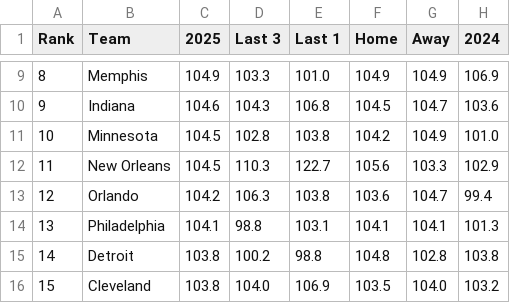
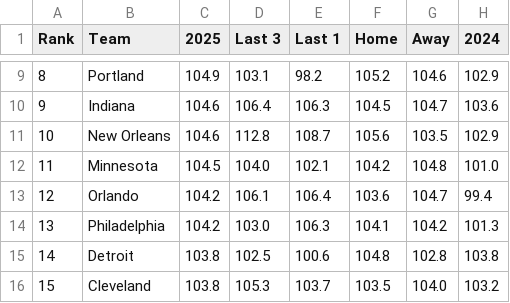
Before and after one commit to gbbpro/bballApp, a CSV file: data/pace.csv, drawn as a sheet; only a part is shown, gaps mark what is left out; the diff covers the shown part only.

```diff
--- a/data/pace.csv
+++ b/data/pace.csv
@@ -9,8 +9,8 @@ Rank,Team,2025,Last 3,Last 1,Home,Away,2024
-8,Memphis,104.9,103.3,101.0,104.9,104.9,106.9
-9,Indiana,104.6,104.3,106.8,104.5,104.7,103.6
-10,Minnesota,104.5,102.8,103.8,104.2,104.9,101.0
-11,New Orleans,104.5,110.3,122.7,105.6,103.3,102.9
-12,Orlando,104.2,106.3,103.8,103.6,104.7,99.4
-13,Philadelphia,104.1,98.8,103.1,104.1,104.1,101.3
-14,Detroit,103.8,100.2,98.8,104.8,102.8,103.8
-15,Cleveland,103.8,104.0,106.9,103.5,104.0,103.2
+8,Portland,104.9,103.1,98.2,105.2,104.6,102.9
+9,Indiana,104.6,106.4,106.3,104.5,104.7,103.6
+10,New Orleans,104.6,112.8,108.7,105.6,103.5,102.9
+11,Minnesota,104.5,104.0,102.1,104.2,104.8,101.0
+12,Orlando,104.2,106.1,106.4,103.6,104.7,99.4
+13,Philadelphia,104.2,103.0,106.3,104.1,104.2,101.3
+14,Detroit,103.8,102.5,100.6,104.8,102.8,103.8
+15,Cleveland,103.8,105.3,103.7,103.5,104.0,103.2
```
Also changed, not shown: 76 edited cells elsewhere in this file, data/defense_14d.csv, data/game_totals.csv, 7 other files.
